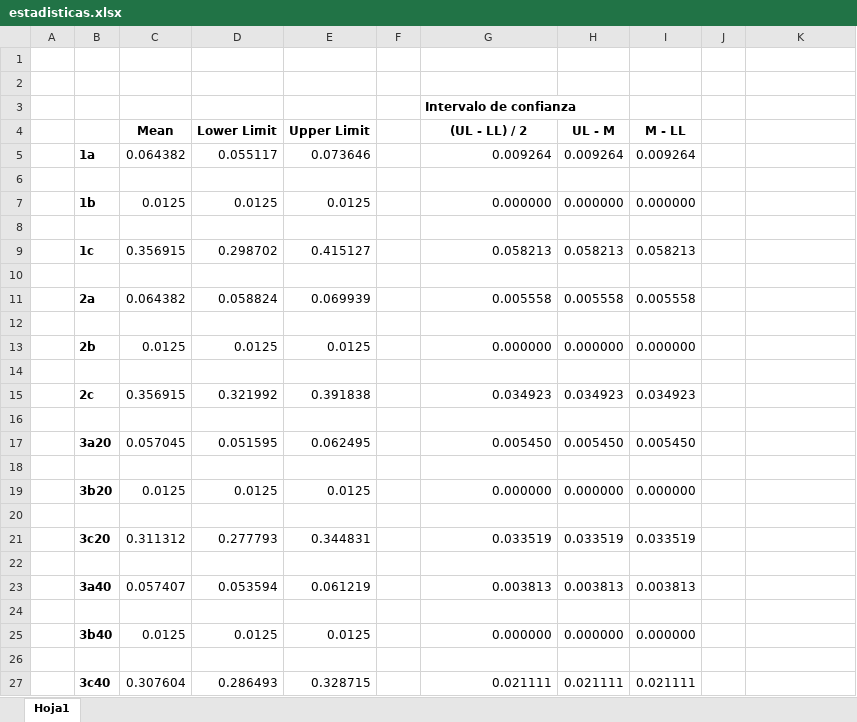
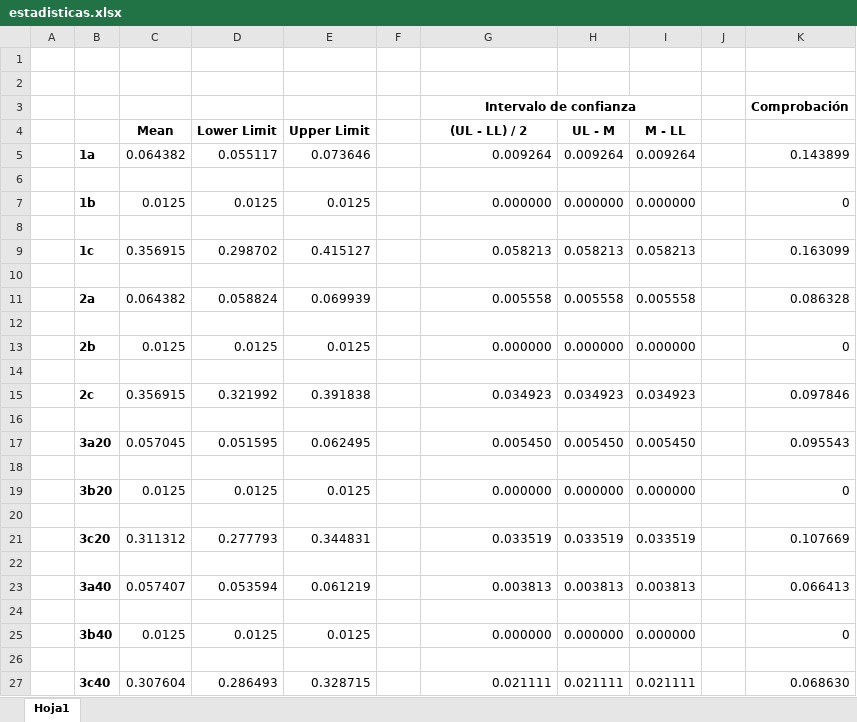
Before and after one commit to ashtrakhov/collado_ortega_telematics, an Excel workbook: Net_switching/estadisticas.xlsx, sheet Hoja1, drawn as a sheet; values as stored, in another font and other column widths than the file's, no borders; conditional formats not drawn; the diff names each change by its address in the sheet, - before the commit and + after, or states it on an @@ line.

Commit message:
Comprobación

```diff
--- a/Net_switching/estadisticas.xlsx (sheet Hoja1)
+++ b/Net_switching/estadisticas.xlsx (sheet Hoja1)
-G3 alignment: left
+G3 alignment: center
+G3:I3 merged
-K3: (empty)
+K3: Comprobación
-K5: (empty)
+K5: 0.143899
-K7: (empty)
+K7: 0
-K9: (empty)
+K9: 0.163099
-K11: (empty)
+K11: 0.086328
-K13: (empty)
+K13: 0
-K15: (empty)
+K15: 0.097846
-K17: (empty)
+K17: 0.095543
-K19: (empty)
+K19: 0
-K21: (empty)
+K21: 0.107669
-K23: (empty)
+K23: 0.066413
-K25: (empty)
+K25: 0
-K27: (empty)
+K27: 0.068630
```
